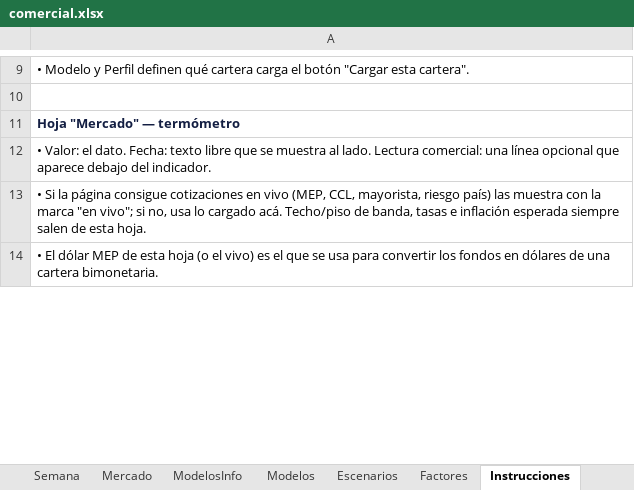
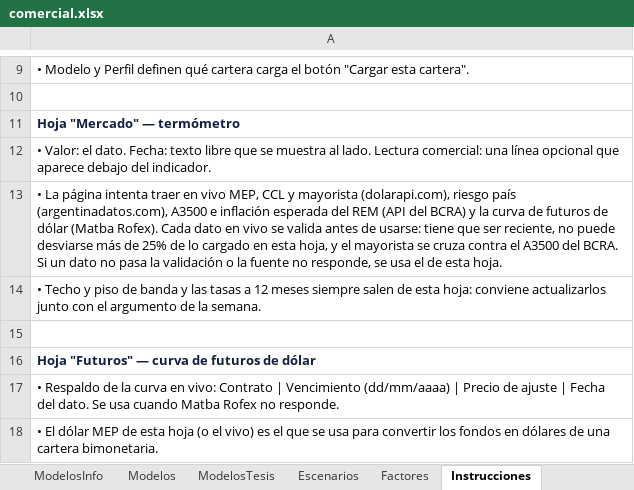
Before and after one commit to mfriedB/fondos, an Excel workbook: comercial.xlsx, sheet Instrucciones, drawn as a sheet; only a part is shown, gaps mark what is left out; values as stored, in another font and other column widths than the file's, no borders; the diff covers the shown part only; the diff names each change by its address in the sheet, - before the commit and + after, or states it on an @@ line.

```diff
--- a/comercial.xlsx (sheet Instrucciones)
+++ b/comercial.xlsx (sheet Instrucciones)
+sheet tab: ModelosTesis
-A13: • Si la página consigue cotizaciones en vivo (MEP, CCL, mayorista, riesgo país) las muestra con la marca "en vivo"; si no, usa lo cargado acá. Techo/piso de banda, tasas e inflación esperada siempre salen de esta…
+A13: • La página intenta traer en vivo MEP, CCL y mayorista (dolarapi.com), riesgo país (argentinadatos.com), A3500 e inflación esperada del REM (API del BCRA) y la curva de futuros de dólar (Matba Rofex). Cada dato en vivo se valida antes de usarse: tiene que ser reciente, no puede desviarse más de 25% de lo cargado en esta hoja, y el mayorista se cruza contra el A3500 del BCRA. Si un dato no pasa la validación o la fuente no responde, se usa el de esta…
+row 14: • Techo y piso de banda y las tasas a 12 meses siempre salen de esta hoja: conviene actualizarlos junto con el argumento de la semana.
+row 15: (empty)
+row 16: Hoja "Futuros" — curva de futuros de dólar
+row 17: • Respaldo de la curva en vivo: Contrato | Vencimiento (dd/mm/aaaa) | Precio de ajuste | Fecha del dato. Se usa cuando Matba Rofex no responde.
```
Also changed, not shown: 4 added rows and 6 edited cells elsewhere in this sheet, sheet Mercado, sheet Escenarios, sheet Modelos, sheet ModelosInfo, sheet Semana, other sheet tabs, 2 other files.
